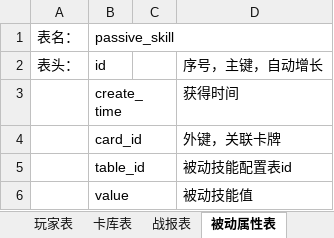
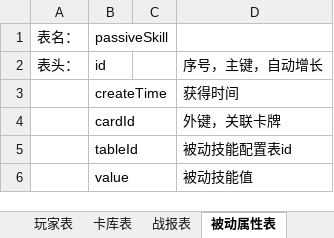
Before and after one commit to leasuregame/magpie, an Excel workbook: client/doc/数据库表.xlsx, sheet 被动属性表, drawn as a sheet; values as stored, in another font and other column widths than the file's, no borders; the diff names each change by its address in the sheet, - before the commit and + after, or states it on an @@ line.

```diff
--- a/client/doc/数据库表.xlsx (sheet 被动属性表)
+++ b/client/doc/数据库表.xlsx (sheet 被动属性表)
-B1: passive_skill
+B1: passiveSkill
-B3: create_time
+B3: createTime
-B4: card_id
+B4: cardId
-B5: table_id
+B5: tableId
```
Also changed, not shown: sheet 卡库表, sheet 玩家表, sheet 账号表, sheet 战报表, 13 other files.
